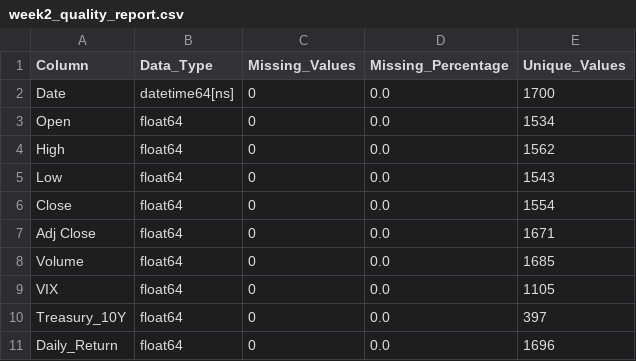
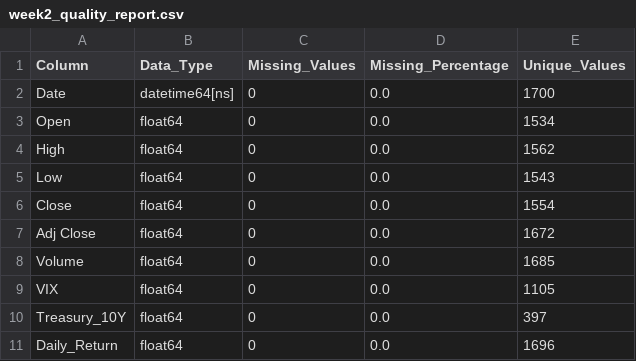
Before and after one commit to PEXTRA6/Chooser-Option-Pricing, a CSV file: output/week2_quality_report.csv, drawn as a sheet; only a part is shown.

```diff
--- a/output/week2_quality_report.csv
+++ b/output/week2_quality_report.csv
@@ -6,3 +6,3 @@ Low,float64,0,0.0,1543
 Close,float64,0,0.0,1554
-Adj Close,float64,0,0.0,1671
+Adj Close,float64,0,0.0,1672
 Volume,float64,0,0.0,1685
```
Also changed, not shown: data/week1_initial_raw_dataset.csv, output/week2_feature_dataset_pipeline.csv.
